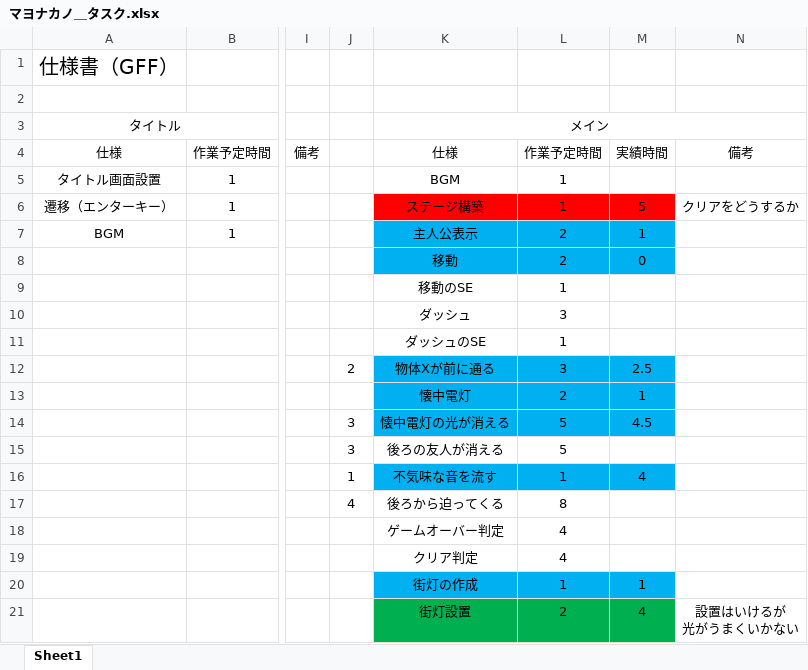
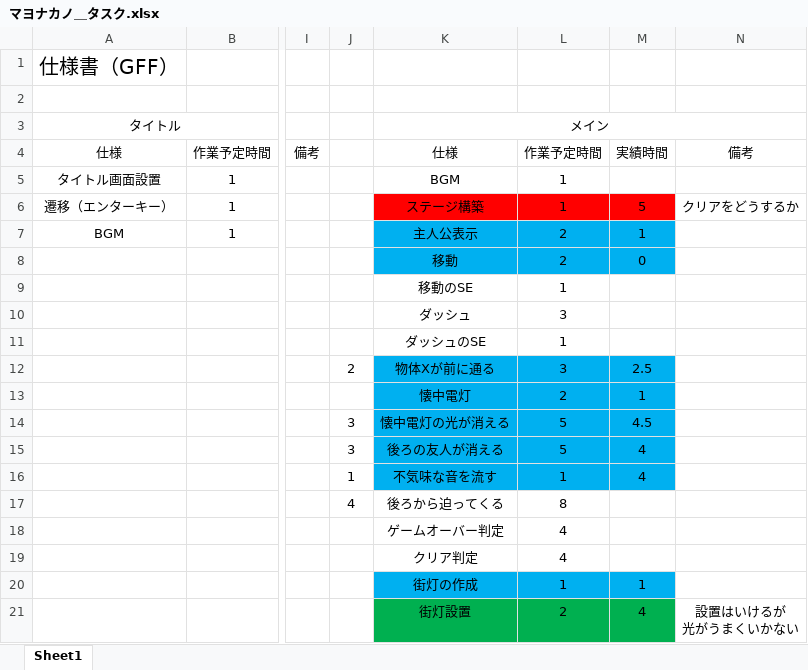
Before and after one commit to Yuto-Kagawa/GFF, an Excel workbook: 資料/マヨナカノ＿タスク.xlsx, sheet Sheet1, drawn as a sheet; only a part is shown, gaps mark what is left out; values as stored, in another font and other column widths than the file's, no borders; the diff names each change by its address in the sheet, - before the commit and + after, or states it on an @@ line.

```diff
--- a/資料/マヨナカノ＿タスク.xlsx (sheet Sheet1)
+++ b/資料/マヨナカノ＿タスク.xlsx (sheet Sheet1)
-K15:M15 fill: none
+K15:M15 fill: #00B0F0
-M15: (empty)
+M15: 4
```
Also changed, not shown: 26 other files.
